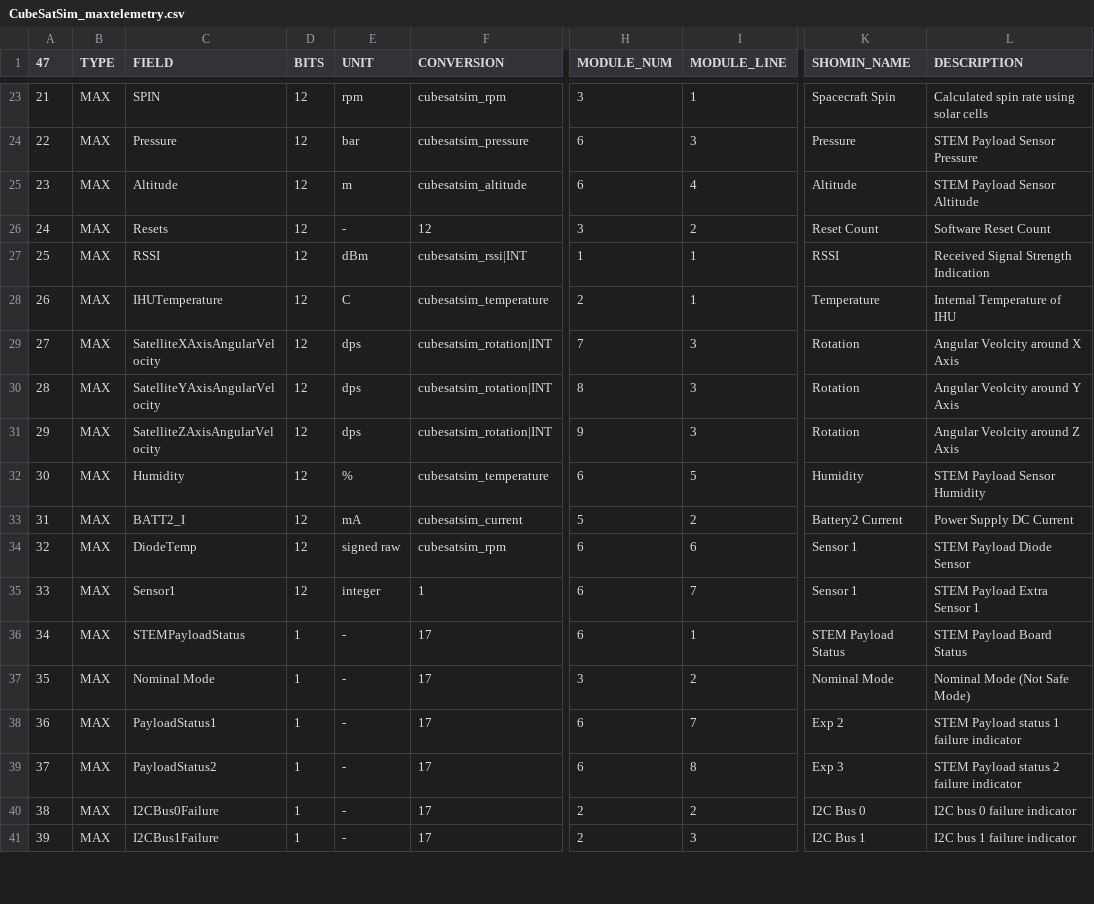
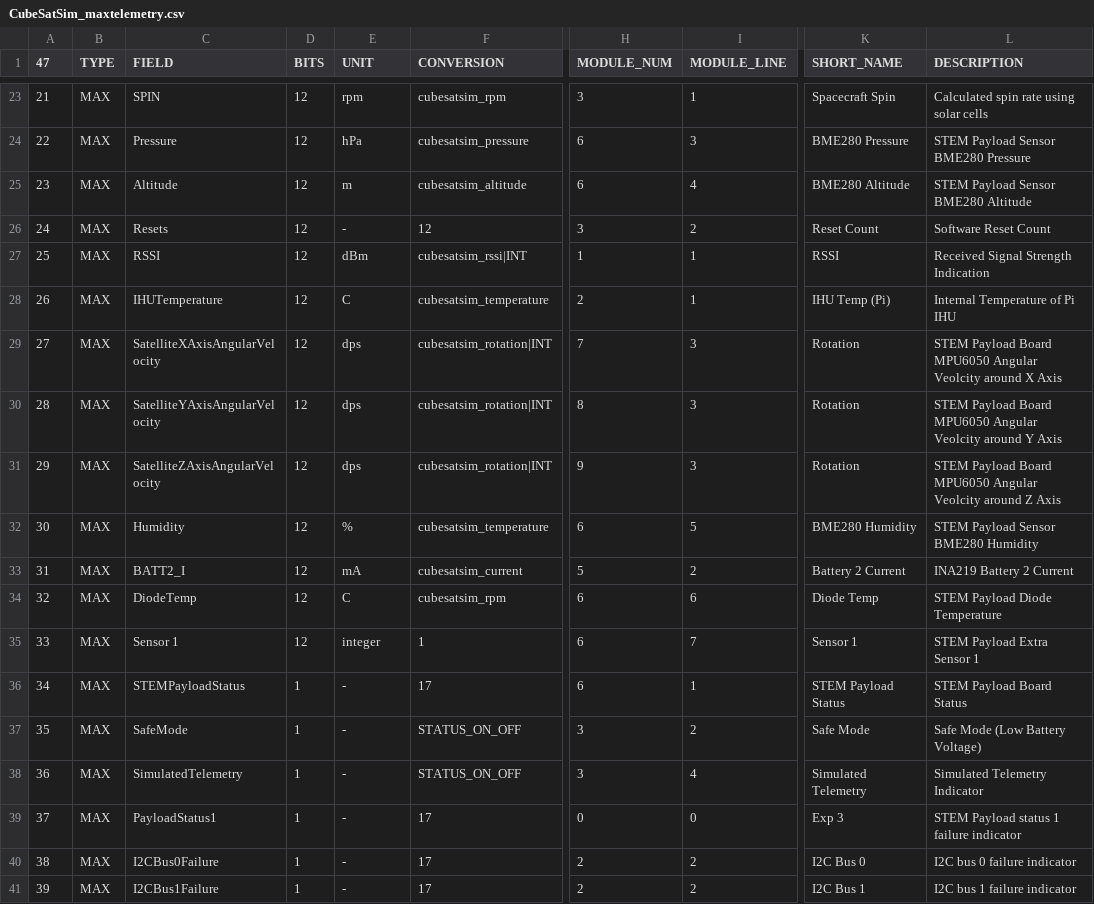
Before and after one commit to alanbjohnston/CubeSatSim, a CSV file: spacecraft/FoxTelem_1.13e/CubeSatSim_maxtelemetry.csv, drawn as a sheet; only a part is shown, gaps mark what is left out; the diff covers the shown part only; the diff names each change by its address in the sheet, - before the commit and + after, or states it on an @@ line.

```diff
--- a/spacecraft/FoxTelem_1.13e/CubeSatSim_maxtelemetry.csv
+++ b/spacecraft/FoxTelem_1.13e/CubeSatSim_maxtelemetry.csv
-K1: SHOMIN_NAME
+K1: SHORT_NAME
-E24 (UNIT): bar
+E24 (UNIT): hPa
-K24 (SHORT_NAME): Pressure
+K24 (SHORT_NAME): BME280 Pressure
-L24 (DESCRIPTION): STEM Payload Sensor Pressure
+L24 (DESCRIPTION): STEM Payload Sensor BME280 Pressure
-K25 (SHORT_NAME): Altitude
+K25 (SHORT_NAME): BME280 Altitude
-L25 (DESCRIPTION): STEM Payload Sensor Altitude
+L25 (DESCRIPTION): STEM Payload Sensor BME280 Altitude
-K28 (SHORT_NAME): Temperature
+K28 (SHORT_NAME): IHU Temp (Pi)
-L28 (DESCRIPTION): Internal Temperature of IHU
+L28 (DESCRIPTION): Internal Temperature of Pi IHU
-L29 (DESCRIPTION): Angular Veolcity around X Axis
+L29 (DESCRIPTION): STEM Payload Board MPU6050 Angular Veolcity around X Axis
-L30 (DESCRIPTION): Angular Veolcity around Y Axis
+L30 (DESCRIPTION): STEM Payload Board MPU6050 Angular Veolcity around Y Axis
-L31 (DESCRIPTION): Angular Veolcity around Z Axis
+L31 (DESCRIPTION): STEM Payload Board MPU6050 Angular Veolcity around Z Axis
-K32 (SHORT_NAME): Humidity
+K32 (SHORT_NAME): BME280 Humidity
-L32 (DESCRIPTION): STEM Payload Sensor Humidity
+L32 (DESCRIPTION): STEM Payload Sensor BME280 Humidity
-K33 (SHORT_NAME): Battery2 Current
+K33 (SHORT_NAME): Battery 2 Current
-L33 (DESCRIPTION): Power Supply DC Current
+L33 (DESCRIPTION): INA219 Battery 2 Current
-E34 (UNIT): signed raw
+E34 (UNIT): C
-K34 (SHORT_NAME): Sensor 1
+K34 (SHORT_NAME): Diode Temp
-L34 (DESCRIPTION): STEM Payload Diode Sensor
+L34 (DESCRIPTION): STEM Payload Diode Temperature
-C35 (FIELD): Sensor1
+C35 (FIELD): Sensor 1
-C37 (FIELD): Nominal Mode
+C37 (FIELD): SafeMode
-F37:F38 (CONVERSION): 17
+F37:F38 (CONVERSION): STATUS_ON_OFF
-K37 (SHORT_NAME): Nominal Mode
+K37 (SHORT_NAME): Safe Mode
-L37 (DESCRIPTION): Nominal Mode (Not Safe Mode)
+L37 (DESCRIPTION): Safe Mode (Low Battery Voltage)
-C38 (FIELD): PayloadStatus1
+C38 (FIELD): SimulatedTelemetry
-H38 (MODULE_NUM): 6
+H38 (MODULE_NUM): 3
-I38 (MODULE_LINE): 7
+I38 (MODULE_LINE): 4
-K38 (SHORT_NAME): Exp 2
+K38 (SHORT_NAME): Simulated Telemetry
-L38 (DESCRIPTION): STEM Payload status 1 failure indicator
+L38 (DESCRIPTION): Simulated Telemetry Indicator
-C39 (FIELD): PayloadStatus2
+C39 (FIELD): PayloadStatus1
-H39 (MODULE_NUM): 6
+H39 (MODULE_NUM): 0
-I39 (MODULE_LINE): 8
+I39 (MODULE_LINE): 0
-L39 (DESCRIPTION): STEM Payload status 2 failure indicator
+L39 (DESCRIPTION): STEM Payload status 1 failure indicator
-I41 (MODULE_LINE): 3
+I41 (MODULE_LINE): 2
```
Also changed, not shown: 36 edited cells elsewhere in this file.
